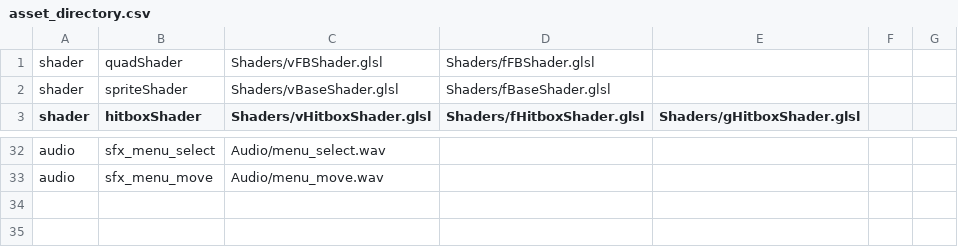
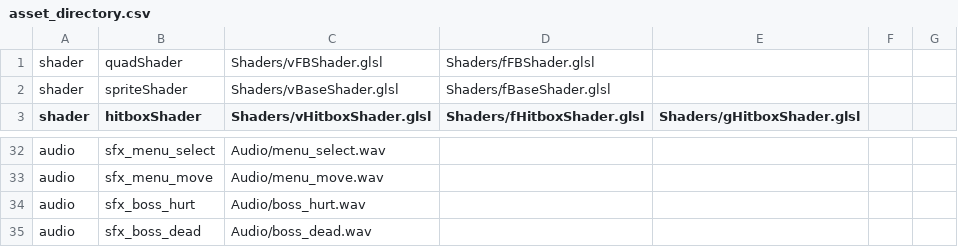
Before and after one commit to EntropyIs/ProjectMicroRes2020, a CSV file: ProjectMicroRes2020/Assets/asset_directory.csv, drawn as a sheet; only a part is shown, gaps mark what is left out.

Commit message:
Add: Boss hurt & dead sfx

```diff
--- a/ProjectMicroRes2020/Assets/asset_directory.csv
+++ b/ProjectMicroRes2020/Assets/asset_directory.csv
@@ -33 +33,3 @@ audio, sfx_menu_select, Audio/menu_select.wav
 audio, sfx_menu_move, Audio/menu_move.wav
+audio, sfx_boss_hurt, Audio/boss_hurt.wav
+audio, sfx_boss_dead, Audio/boss_dead.wav
```
Also changed, not shown: ProjectMicroRes2020/Assets/Levels/overworld_0_0.csv, 4 other files.
